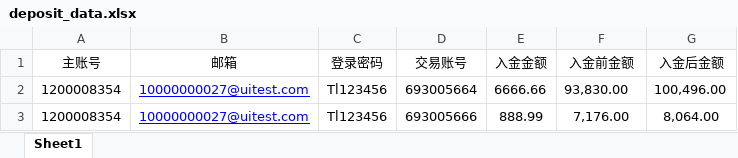
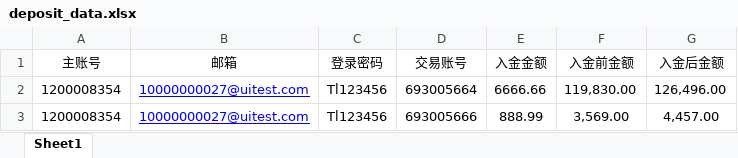
Before and after one commit to webclinic017/tylerhub, an Excel workbook: demo/deposit/test_data/deposit_data.xlsx, sheet Sheet1, drawn as a sheet; values as stored, in another font and other column widths than the file's, no borders; the diff names each change by its address in the sheet, - before the commit and + after, or states it on an @@ line.

```diff
--- a/demo/deposit/test_data/deposit_data.xlsx (sheet Sheet1)
+++ b/demo/deposit/test_data/deposit_data.xlsx (sheet Sheet1)
-F2 (入金前金额): 93,830.00
+F2 (入金前金额): 119,830.00
-G2 (入金后金额): 100,496.00
+G2 (入金后金额): 126,496.00
-F3 (入金前金额): 7,176.00
+F3 (入金前金额): 3,569.00
-G3 (入金后金额): 8,064.00
+G3 (入金后金额): 4,457.00
```
Also changed, not shown: demo/registration_process/test_excel_data/account_number.xlsx, demo/registration_process/test_excel_data/register_data.xlsx, 12 other files.
